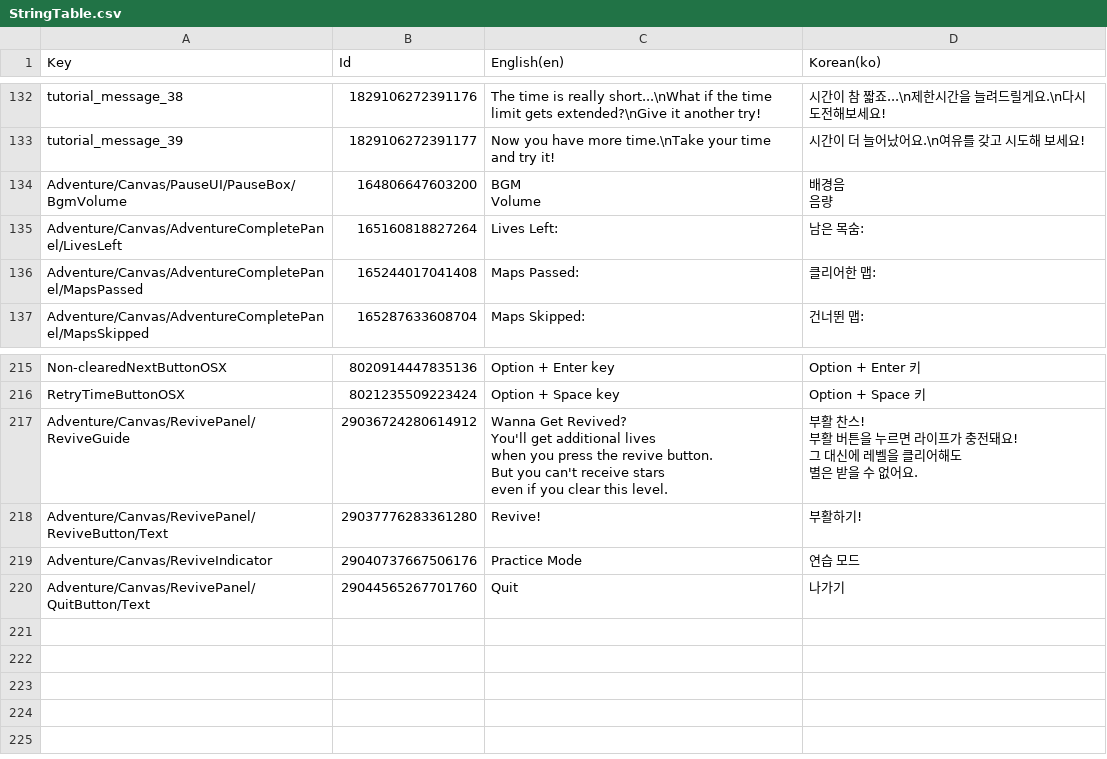
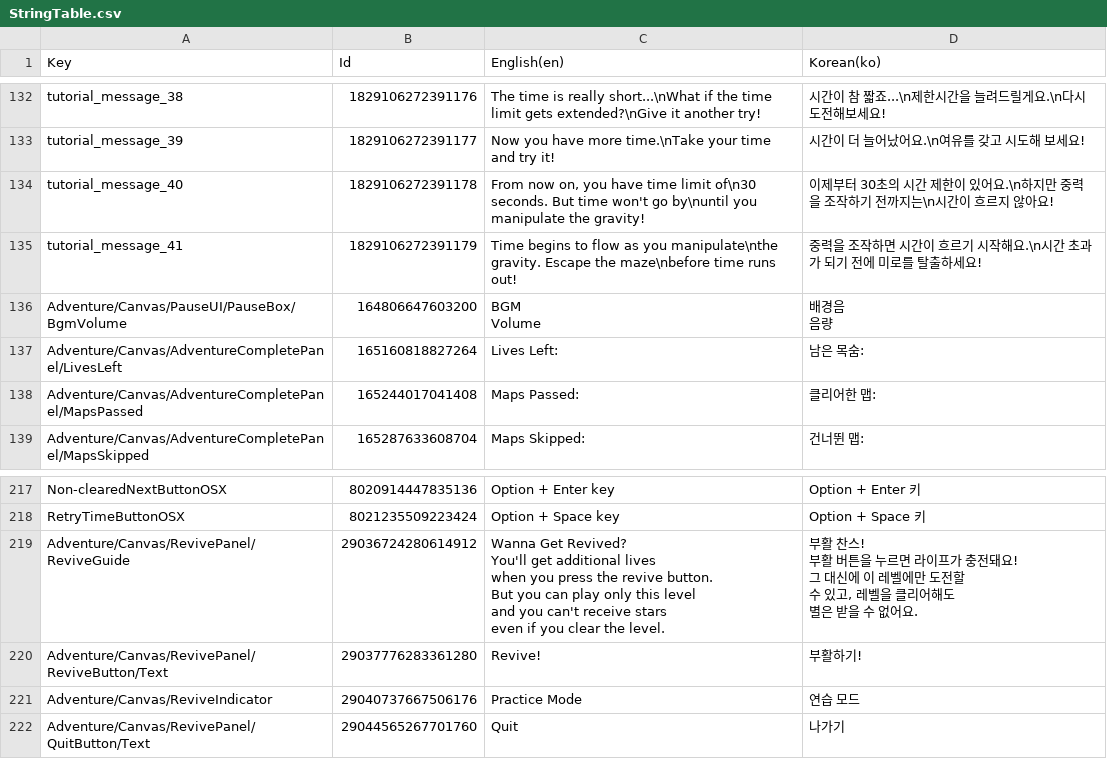
Before and after one commit to salt26/gravita-maze, a CSV file: Assets/Localization/StringTable.csv, drawn as a sheet; only a part is shown, gaps mark what is left out; addresses are those after the commit; ↵ is a line break in a cell; the diff names each change by its address in the sheet, - before the commit and + after, or states it on an @@ line.

Commit message:
Tutorial7 added

```diff
--- a/Assets/Localization/StringTable.csv
+++ b/Assets/Localization/StringTable.csv
+row 134: tutorial_message_40 | 1829106272391178 | From now on, you have time limit of\n30 seconds. But time won't go by\nuntil you manipulate the gravity! | 이제부터 30초의 시간 제한이 있어요.\n하지만 중력을 조작하기 전까지는\n시간이 흐르지 않아요!
+row 135: tutorial_message_41 | 1829106272391179 | Time begins to flow as you manipulate\nthe gravity. Escape the maze\nbefore time runs out! | 중력을 조작하면 시간이 흐르기 시작해요.\n시간 초과가 되기 전에 미로를 탈출하세요!
-C219 (English(en)): …But you can't receive stars ↵ even if you clear this level.
+C219 (English(en)): …But you can play only this level ↵ and you can't receive stars ↵ even if you clear the level.
-D219 (Korean(ko)): …대신에 레벨을…
+D219 (Korean(ko)): …대신에 이 레벨에만 도전할 ↵ 수 있고, 레벨을…
```
Also changed, not shown: 15 other files.
